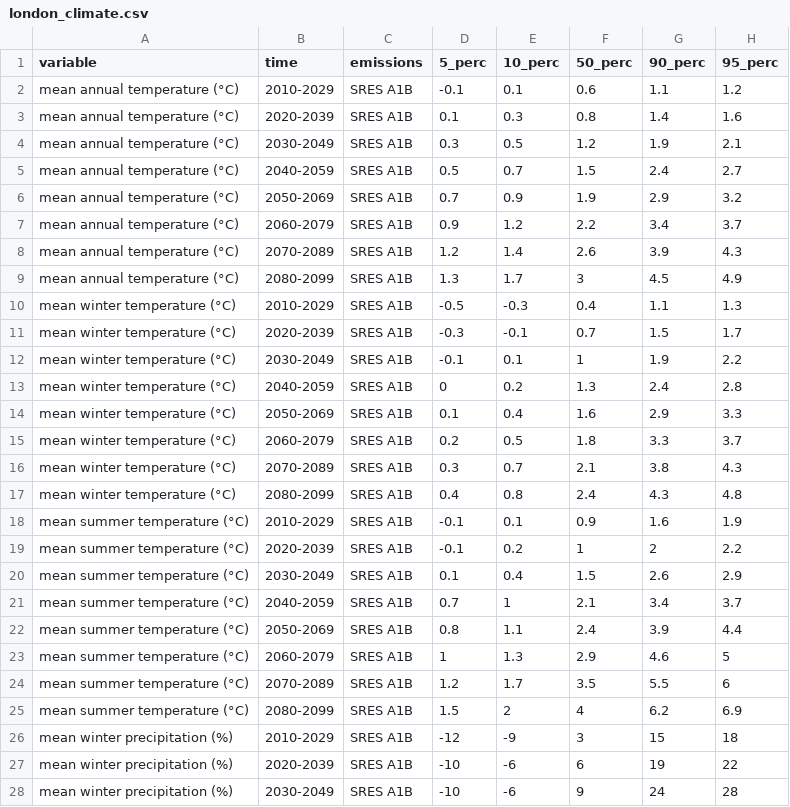
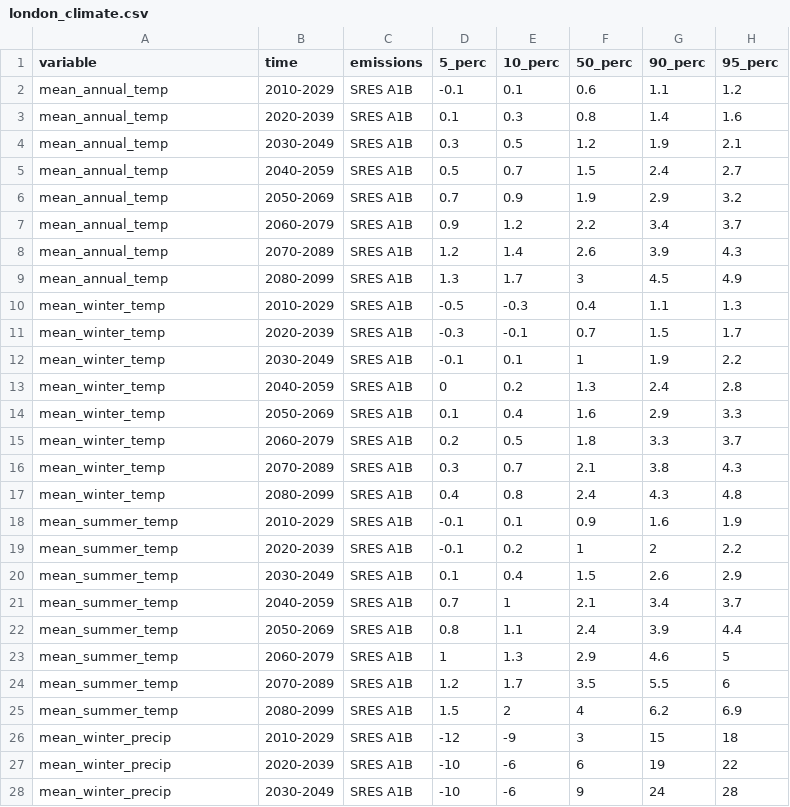
Before and after one commit to agnescameron/mecklenburgh-gardens, a CSV file: assets/external_data/london_climate.csv, drawn as a sheet; only a part is shown; the diff covers the shown part only.

```diff
--- a/assets/external_data/london_climate.csv
+++ b/assets/external_data/london_climate.csv
@@ -1,28 +1,28 @@
 variable,time,emissions,5_perc,10_perc,50_perc,90_perc,95_perc
-mean annual temperature (°C),2010-2029,SRES A1B,-0.1,0.1,0.6,1.1,1.2
-mean annual temperature (°C),2020-2039,SRES A1B,0.1,0.3,0.8,1.4,1.6
-mean annual temperature (°C),2030-2049,SRES A1B,0.3,0.5,1.2,1.9,2.1
-mean annual temperature (°C),2040-2059,SRES A1B,0.5,0.7,1.5,2.4,2.7
-mean annual temperature (°C),2050-2069,SRES A1B,0.7,0.9,1.9,2.9,3.2
-mean annual temperature (°C),2060-2079,SRES A1B,0.9,1.2,2.2,3.4,3.7
-mean annual temperature (°C),2070-2089,SRES A1B,1.2,1.4,2.6,3.9,4.3
-mean annual temperature (°C),2080-2099,SRES A1B,1.3,1.7,3,4.5,4.9
-mean winter temperature (°C),2010-2029,SRES A1B,-0.5,-0.3,0.4,1.1,1.3
-mean winter temperature (°C),2020-2039,SRES A1B,-0.3,-0.1,0.7,1.5,1.7
-mean winter temperature (°C),2030-2049,SRES A1B,-0.1,0.1,1,1.9,2.2
-mean winter temperature (°C),2040-2059,SRES A1B,0,0.2,1.3,2.4,2.8
-mean winter temperature (°C),2050-2069,SRES A1B,0.1,0.4,1.6,2.9,3.3
-mean winter temperature (°C),2060-2079,SRES A1B,0.2,0.5,1.8,3.3,3.7
-mean winter temperature (°C),2070-2089,SRES A1B,0.3,0.7,2.1,3.8,4.3
-mean winter temperature (°C),2080-2099,SRES A1B,0.4,0.8,2.4,4.3,4.8
-mean summer temperature (°C),2010-2029,SRES A1B,-0.1,0.1,0.9,1.6,1.9
-mean summer temperature (°C),2020-2039,SRES A1B,-0.1,0.2,1,2,2.2
-mean summer temperature (°C),2030-2049,SRES A1B,0.1,0.4,1.5,2.6,2.9
-mean summer temperature (°C),2040-2059,SRES A1B,0.7,1,2.1,3.4,3.7
-mean summer temperature (°C),2050-2069,SRES A1B,0.8,1.1,2.4,3.9,4.4
-mean summer temperature (°C),2060-2079,SRES A1B,1,1.3,2.9,4.6,5
-mean summer temperature (°C),2070-2089,SRES A1B,1.2,1.7,3.5,5.5,6
-mean summer temperature (°C),2080-2099,SRES A1B,1.5,2,4,6.2,6.9
-mean winter precipitation (%),2010-2029,SRES A1B,-12,-9,3,15,18
-mean winter precipitation (%),2020-2039,SRES A1B,-10,-6,6,19,22
-mean winter precipitation (%),2030-2049,SRES A1B,-10,-6,9,24,28
+mean_annual_temp,2010-2029,SRES A1B,-0.1,0.1,0.6,1.1,1.2
+mean_annual_temp,2020-2039,SRES A1B,0.1,0.3,0.8,1.4,1.6
+mean_annual_temp,2030-2049,SRES A1B,0.3,0.5,1.2,1.9,2.1
+mean_annual_temp,2040-2059,SRES A1B,0.5,0.7,1.5,2.4,2.7
+mean_annual_temp,2050-2069,SRES A1B,0.7,0.9,1.9,2.9,3.2
+mean_annual_temp,2060-2079,SRES A1B,0.9,1.2,2.2,3.4,3.7
+mean_annual_temp,2070-2089,SRES A1B,1.2,1.4,2.6,3.9,4.3
+mean_annual_temp,2080-2099,SRES A1B,1.3,1.7,3,4.5,4.9
+mean_winter_temp,2010-2029,SRES A1B,-0.5,-0.3,0.4,1.1,1.3
+mean_winter_temp,2020-2039,SRES A1B,-0.3,-0.1,0.7,1.5,1.7
+mean_winter_temp,2030-2049,SRES A1B,-0.1,0.1,1,1.9,2.2
+mean_winter_temp,2040-2059,SRES A1B,0,0.2,1.3,2.4,2.8
+mean_winter_temp,2050-2069,SRES A1B,0.1,0.4,1.6,2.9,3.3
+mean_winter_temp,2060-2079,SRES A1B,0.2,0.5,1.8,3.3,3.7
+mean_winter_temp,2070-2089,SRES A1B,0.3,0.7,2.1,3.8,4.3
+mean_winter_temp,2080-2099,SRES A1B,0.4,0.8,2.4,4.3,4.8
+mean_summer_temp,2010-2029,SRES A1B,-0.1,0.1,0.9,1.6,1.9
+mean_summer_temp,2020-2039,SRES A1B,-0.1,0.2,1,2,2.2
+mean_summer_temp,2030-2049,SRES A1B,0.1,0.4,1.5,2.6,2.9
+mean_summer_temp,2040-2059,SRES A1B,0.7,1,2.1,3.4,3.7
+mean_summer_temp,2050-2069,SRES A1B,0.8,1.1,2.4,3.9,4.4
+mean_summer_temp,2060-2079,SRES A1B,1,1.3,2.9,4.6,5
+mean_summer_temp,2070-2089,SRES A1B,1.2,1.7,3.5,5.5,6
+mean_summer_temp,2080-2099,SRES A1B,1.5,2,4,6.2,6.9
+mean_winter_precip,2010-2029,SRES A1B,-12,-9,3,15,18
+mean_winter_precip,2020-2039,SRES A1B,-10,-6,6,19,22
+mean_winter_precip,2030-2049,SRES A1B,-10,-6,9,24,28
```
Also changed, not shown: 173 edited cells elsewhere in this file, 3 other files.
